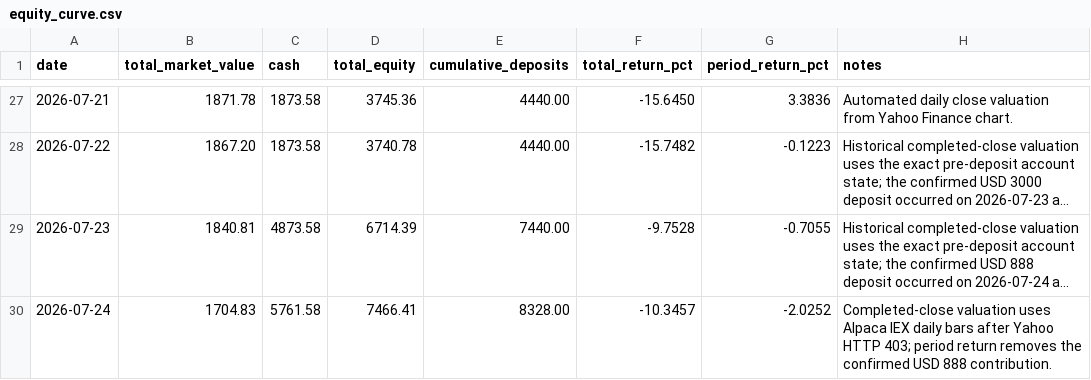
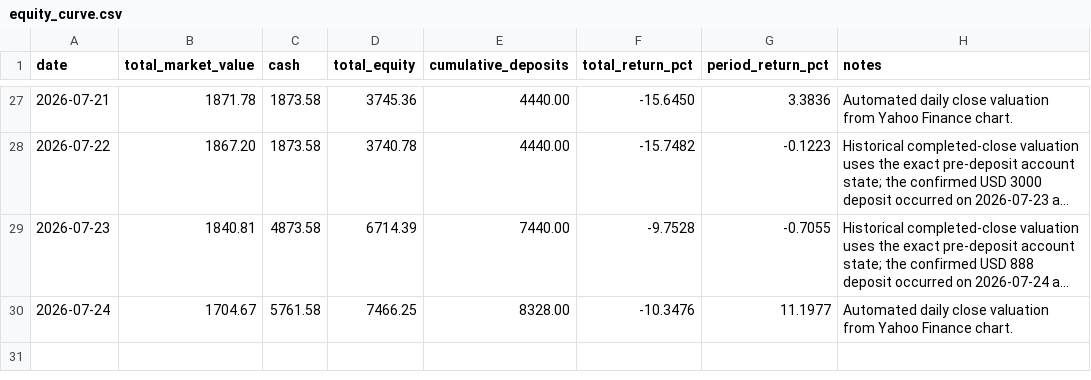
Before and after one commit to WineChord/invest, a CSV file: data/account/equity_curve.csv, drawn as a sheet; only a part is shown, gaps mark what is left out; long unchanged cells end in …; the diff names each change by its address in the sheet, - before the commit and + after, or states it on an @@ line.

```diff
--- a/data/account/equity_curve.csv
+++ b/data/account/equity_curve.csv
-B30 (total_market_value): 1704.83
+B30 (total_market_value): 1704.67
-D30 (total_equity): 7466.41
+D30 (total_equity): 7466.25
-F30 (total_return_pct): -10.3457
+F30 (total_return_pct): -10.3476
-G30 (period_return_pct): -2.0252
+G30 (period_return_pct): 11.1977
-H30 (notes): Completed-close valuation uses Alpaca IEX daily bars after Yahoo HTTP 403; period return removes the confirmed USD 888 contribution.
+H30 (notes): Automated daily close valuation from Yahoo Finance chart.
```
Also changed, not shown: data/market/company_metrics.csv, data/market/technical_snapshots.csv, 3 other files.
